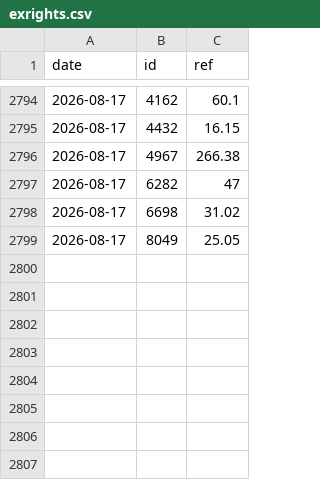
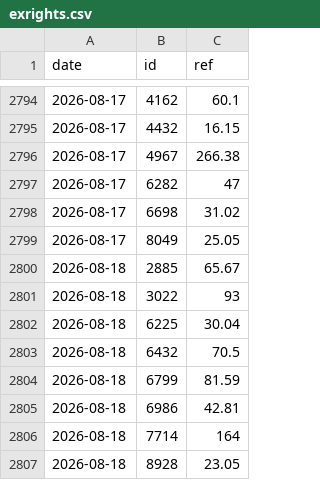
Before and after one commit to user01ju/twse_website, a CSV file: data/exrights.csv, drawn as a sheet; only a part is shown, gaps mark what is left out; the diff names each change by its address in the sheet, - before the commit and + after, or states it on an @@ line.

```diff
--- a/data/exrights.csv
+++ b/data/exrights.csv
+row 2800: 2026-08-18 | 2885 | 65.67
+row 2801: 2026-08-18 | 3022 | 93
+row 2802: 2026-08-18 | 6225 | 30.04
+row 2803: 2026-08-18 | 6432 | 70.5
+row 2804: 2026-08-18 | 6799 | 81.59
+row 2805: 2026-08-18 | 6986 | 42.81
+row 2806: 2026-08-18 | 7714 | 164
+row 2807: 2026-08-18 | 8928 | 23.05
```
Also changed, not shown: 4 other files.
